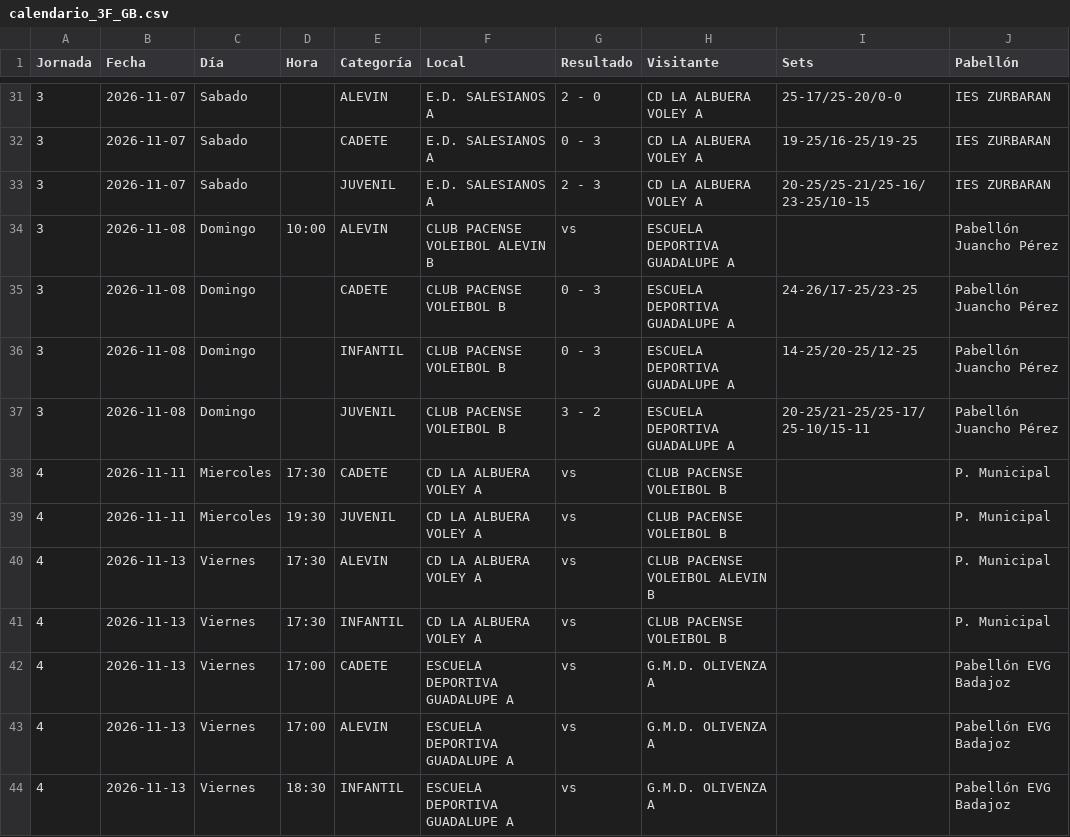
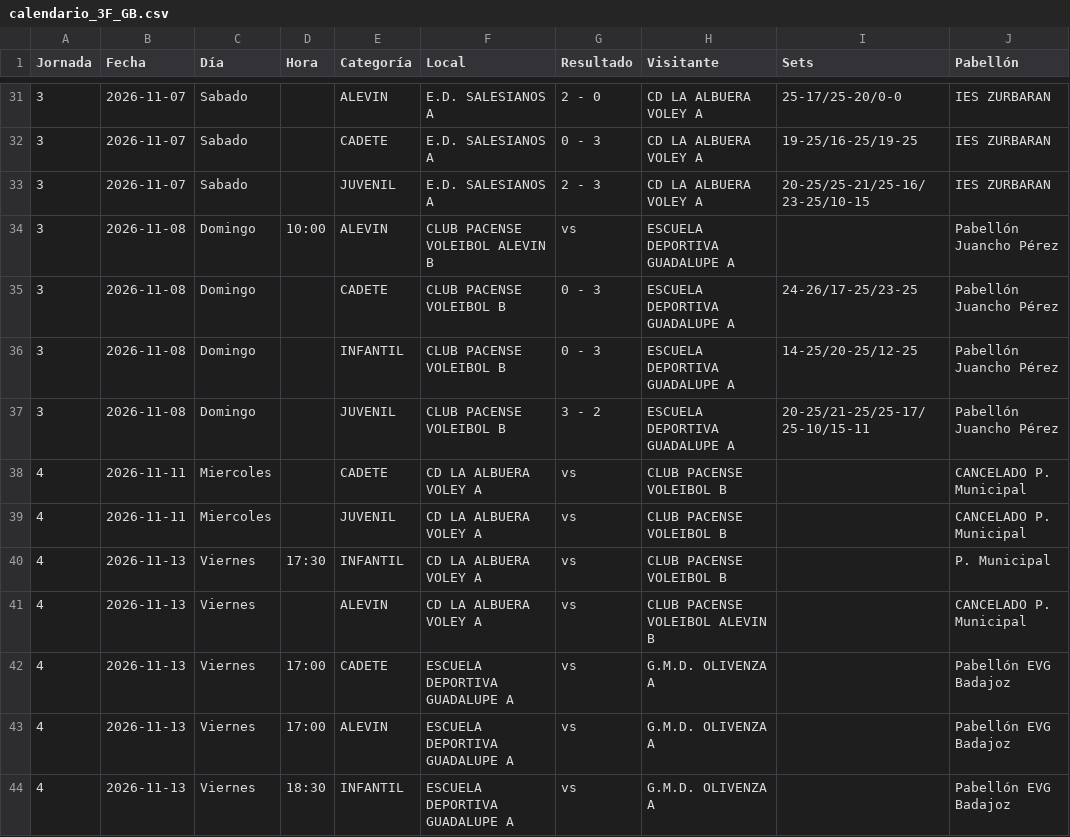
Before and after one commit to kapi21/marcador-voley, a CSV file: calendario/calendario_3F_GB.csv, drawn as a sheet; only a part is shown, gaps mark what is left out.

```diff
--- a/calendario/calendario_3F_GB.csv
+++ b/calendario/calendario_3F_GB.csv
@@ -37,6 +37,6 @@
 3;2026-11-08;Domingo;;JUVENIL;CLUB PACENSE VOLEIBOL B;3 - 2;ESCUELA DEPORTIVA GUADALUPE A;20-25/21-25/25-17/25-10/15-11;Pabellón Juancho Pérez
-4;2026-11-11;Miercoles;17:30;CADETE;CD LA ALBUERA VOLEY A;vs;CLUB PACENSE VOLEIBOL B;;P. Municipal
-4;2026-11-11;Miercoles;19:30;JUVENIL;CD LA ALBUERA VOLEY A;vs;CLUB PACENSE VOLEIBOL B;;P. Municipal
-4;2026-11-13;Viernes;17:30;ALEVIN;CD LA ALBUERA VOLEY A;vs;CLUB PACENSE VOLEIBOL ALEVIN B;;P. Municipal
+4;2026-11-11;Miercoles;;CADETE;CD LA ALBUERA VOLEY A;vs;CLUB PACENSE VOLEIBOL B;;CANCELADO P. Municipal
+4;2026-11-11;Miercoles;;JUVENIL;CD LA ALBUERA VOLEY A;vs;CLUB PACENSE VOLEIBOL B;;CANCELADO P. Municipal
 4;2026-11-13;Viernes;17:30;INFANTIL;CD LA ALBUERA VOLEY A;vs;CLUB PACENSE VOLEIBOL B;;P. Municipal
+4;2026-11-13;Viernes;;ALEVIN;CD LA ALBUERA VOLEY A;vs;CLUB PACENSE VOLEIBOL ALEVIN B;;CANCELADO P. Municipal
 4;2026-11-13;Viernes;17:00;CADETE;ESCUELA DEPORTIVA GUADALUPE A;vs;G.M.D. OLIVENZA A;;Pabellón EVG Badajoz
```
Also changed, not shown: 3 other files.
